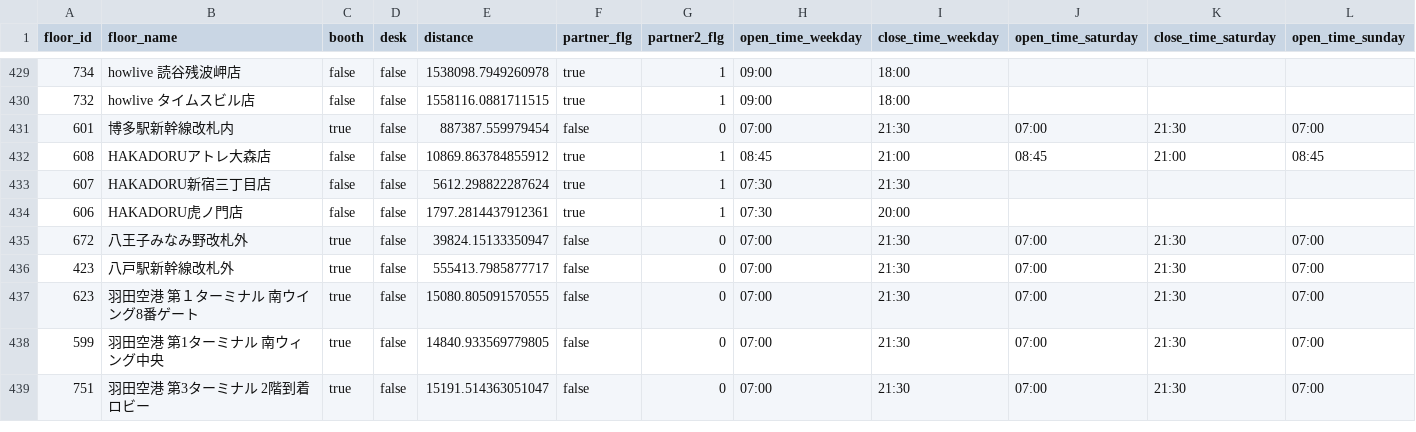
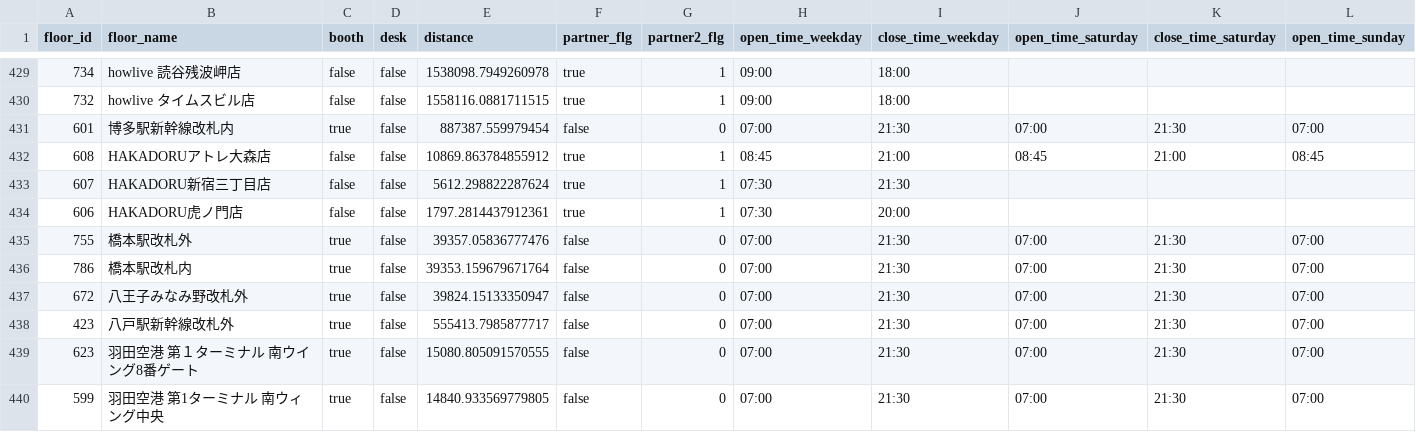
Before and after one commit to code4fukui/workbox, a CSV file: workbox-stationwork.csv, drawn as a sheet; only a part is shown, gaps mark what is left out; the shorter side is filled out with more unchanged rows; rows hold the shown columns only; the diff names each change by its address in the sheet, - before the commit and + after, or states it on an @@ line.

Commit message:
update data

```diff
--- a/workbox-stationwork.csv
+++ b/workbox-stationwork.csv
+row 435: 755 | 橋本駅改札外 | true | false | 39357.05836777476 | false | 0 | 07:00 | 21:30 | 07:00 | 21:30 | 07:00
+row 436: 786 | 橋本駅改札内 | true | false | 39353.159679671764 | false | 0 | 07:00 | 21:30 | 07:00 | 21:30 | 07:00
```
Also changed, not shown: 1 other file.
